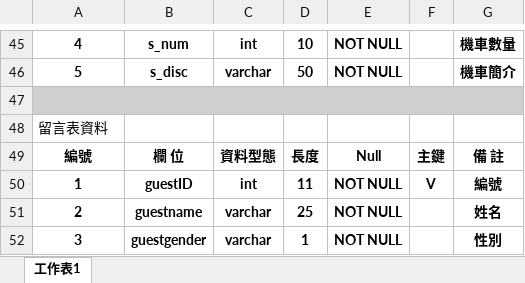
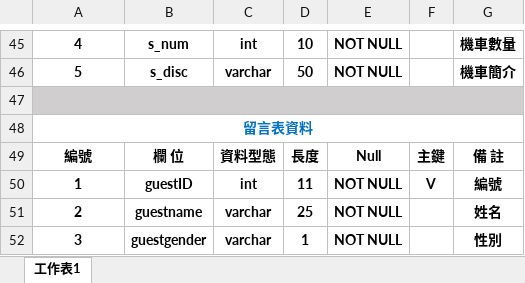
Before and after one commit to linbanana/Ican, an Excel workbook: 資料庫結構.xlsx, sheet 工作表1, drawn as a sheet; only a part is shown, gaps mark what is left out; values as stored, in another font and other column widths than the file's, no borders; the diff names each change by its address in the sheet, - before the commit and + after, or states it on an @@ line.

Commit message:
Update 資料庫結構.xlsx

```diff
--- a/資料庫結構.xlsx (sheet 工作表1)
+++ b/資料庫結構.xlsx (sheet 工作表1)
@@ A48 bold: off → on, text colour: black → #0070C0, alignment: left → center @@
+A48:G48 merged
```
